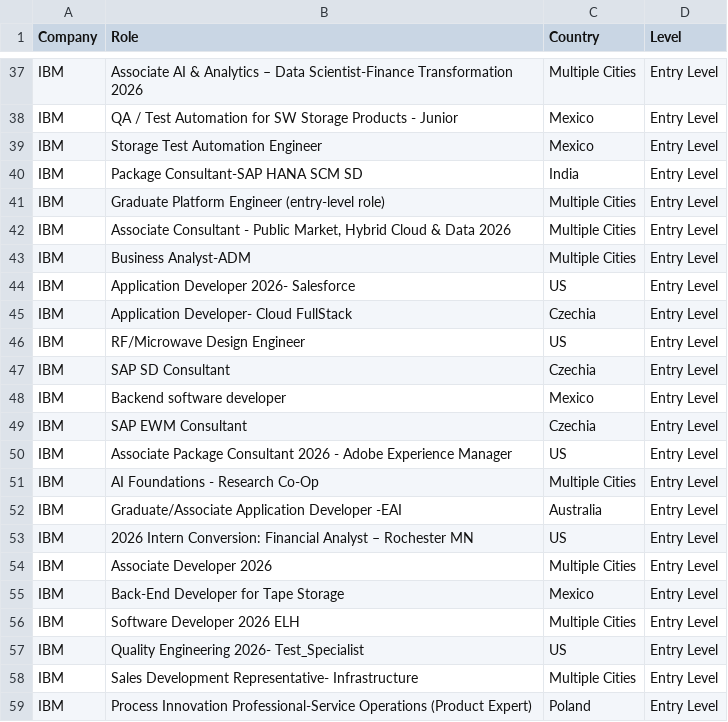
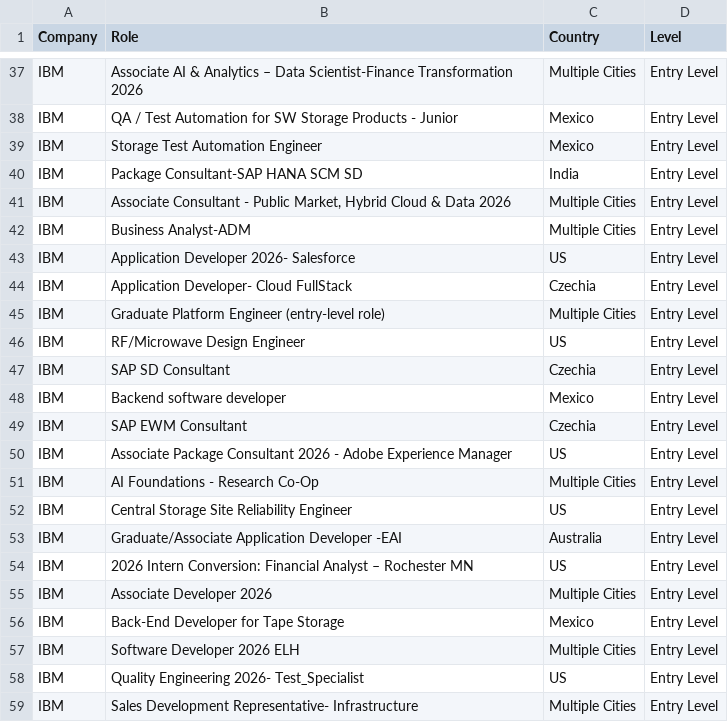
Before and after one commit to nefigarcia/outsourcing-analysis, a CSV file: jobs_postings.csv, drawn as a sheet; only a part is shown, gaps mark what is left out; the shorter side is filled out with more unchanged rows; the diff covers the shown part only.

```diff
--- a/jobs_postings.csv
+++ b/jobs_postings.csv
@@ -40,3 +40,2 @@ IBM,Storage Test Automation Engineer,Mexico             	      ,Entry Level
 IBM,Package Consultant-SAP HANA SCM SD,India             	      ,Entry Level
-IBM,Graduate Platform Engineer (entry-level role),Multiple Cities,Entry Level
 IBM,"Associate Consultant - Public Market, Hybrid Cloud & Data 2026",Multiple Cities,Entry Level
@@ -45 +44,16 @@ IBM,Application Developer 2026- Salesforce,US,Entry Level
 IBM,Application Developer- Cloud FullStack,Czechia             	,Entry Level
+IBM,Graduate Platform Engineer (entry-level role),Multiple Cities,Entry Level
+IBM,RF/Microwave Design Engineer,US,Entry Level
+IBM,SAP SD Consultant,Czechia             	,Entry Level
+IBM,Backend software developer,Mexico             	      ,Entry Level
+IBM,SAP EWM Consultant,Czechia             	,Entry Level
+IBM,Associate Package Consultant 2026 - Adobe Experience Manager,US,Entry Level
+IBM,AI Foundations - Research Co-Op,Multiple Cities,Entry Level
+IBM,Central Storage Site Reliability Engineer,US,Entry Level
+IBM,Graduate/Associate Application Developer -EAI,Australia,Entry Level
+IBM,2026 Intern Conversion: Financial Analyst – Rochester MN,US,Entry Level
+IBM,Associate Developer 2026,Multiple Cities,Entry Level
+IBM,Back-End Developer for Tape Storage,Mexico             	      ,Entry Level
+IBM,Software Developer 2026 ELH,Multiple Cities,Entry Level
+IBM,Quality Engineering 2026- Test_Specialist,US,Entry Level
+IBM,Sales Development Representative- Infrastructure,Multiple Cities,Entry Level
```
Also changed, not shown: 21 added rows and 4 removed rows elsewhere in this file.
